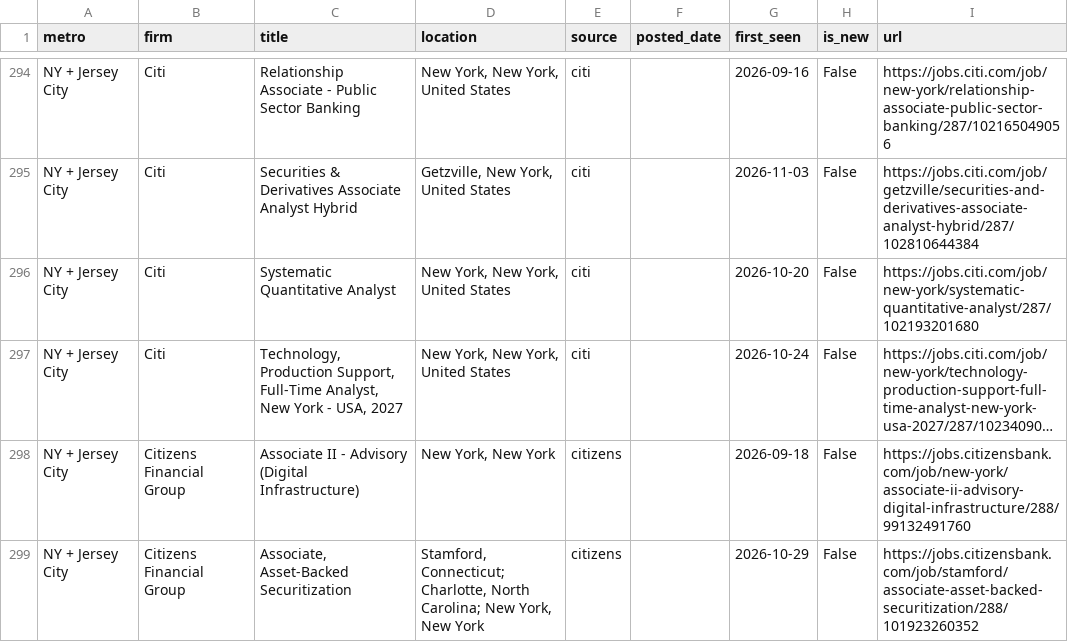
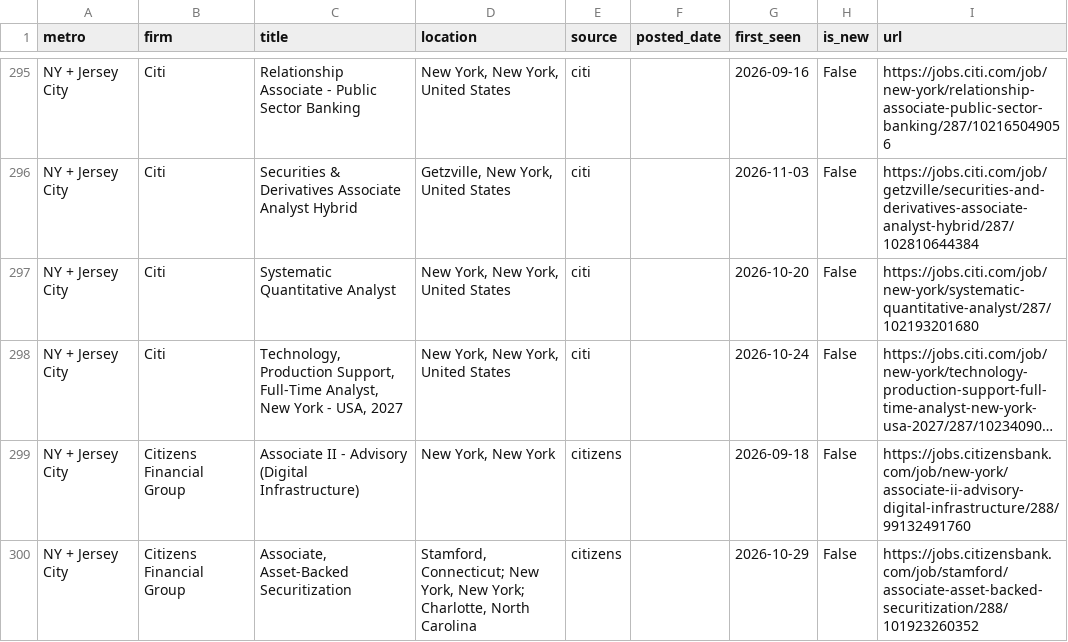
Before and after one commit to nakuljadeja08/Street-Watch, a CSV file: street_watch_jobs.csv, drawn as a sheet; only a part is shown, gaps mark what is left out; long unchanged cells end in …; addresses are those after the commit; the diff covers the shown part only; the diff names each change by its address in the sheet, - before the commit and + after, or states it on an @@ line.

```diff
--- a/street_watch_jobs.csv
+++ b/street_watch_jobs.csv
-D300 (location): Stamford, Connecticut; Charlotte, North Carolina; New York, New York
+D300 (location): Stamford, Connecticut; New York, New York; Charlotte, North Carolina
```
Also changed, not shown: 15 added rows elsewhere in this file, 3 other files.
